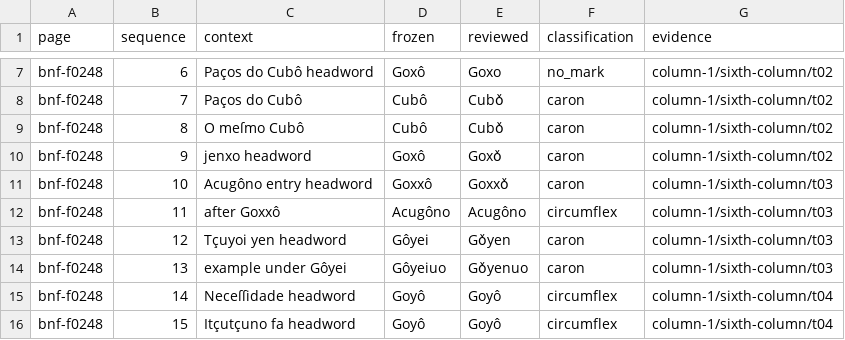
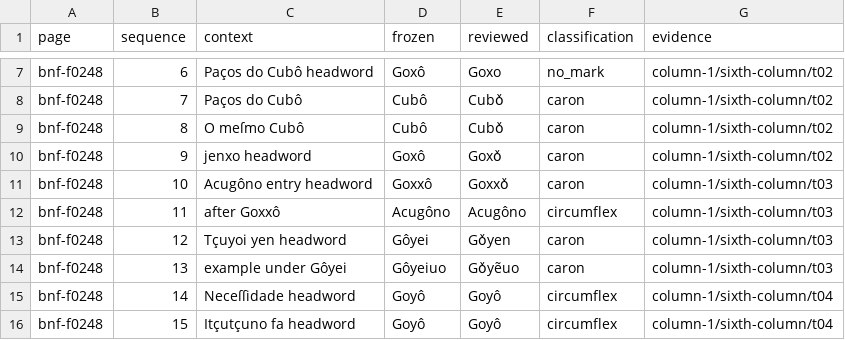
Before and after one commit to hiroshi-manabe/nippo-jisho, a CSV file: pilot/diacritic-audit.csv, drawn as a sheet; only a part is shown, gaps mark what is left out.

```diff
--- a/pilot/diacritic-audit.csv
+++ b/pilot/diacritic-audit.csv
@@ -13,3 +13,3 @@ bnf-f0248,11,after Goxxô,Acugôno,Acugôno,circumflex,column-1/sixth-column/t03
 bnf-f0248,12,Tçuyoi yen headword,Gôyei,Gǒyen,caron,column-1/sixth-column/t03
-bnf-f0248,13,example under Gôyei,Gôyeiuo,Gǒyenuo,caron,column-1/sixth-column/t03
+bnf-f0248,13,example under Gôyei,Gôyeiuo,Gǒyẽuo,caron,column-1/sixth-column/t03
 bnf-f0248,14,Neceſſidade headword,Goyô,Goyô,circumflex,column-1/sixth-column/t04
```
Also changed, not shown: 7 other files.
